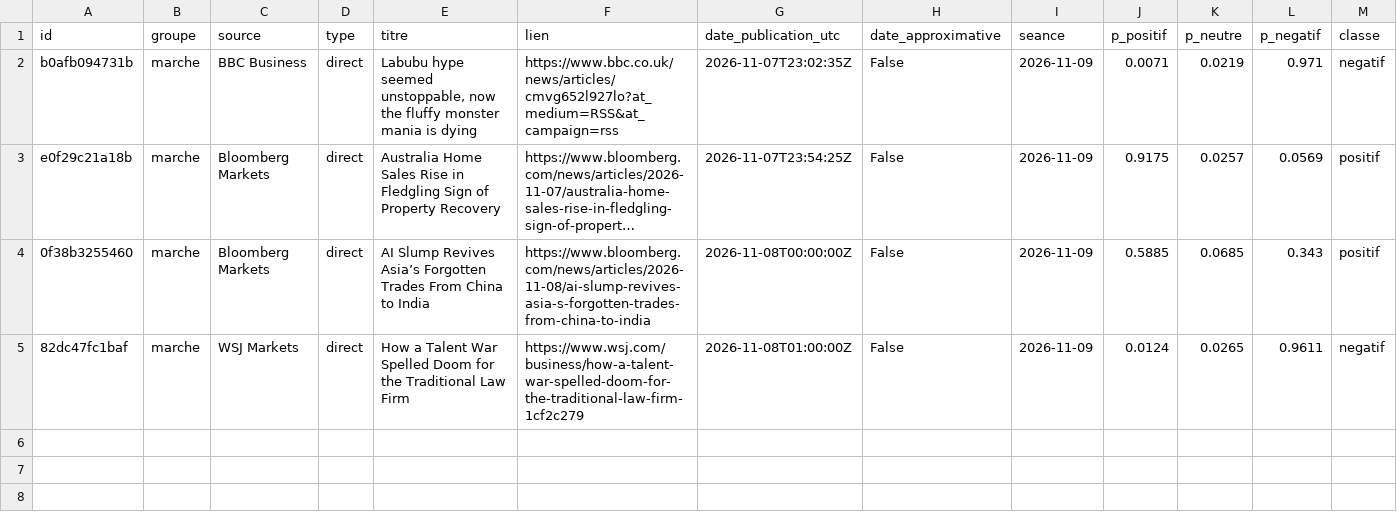
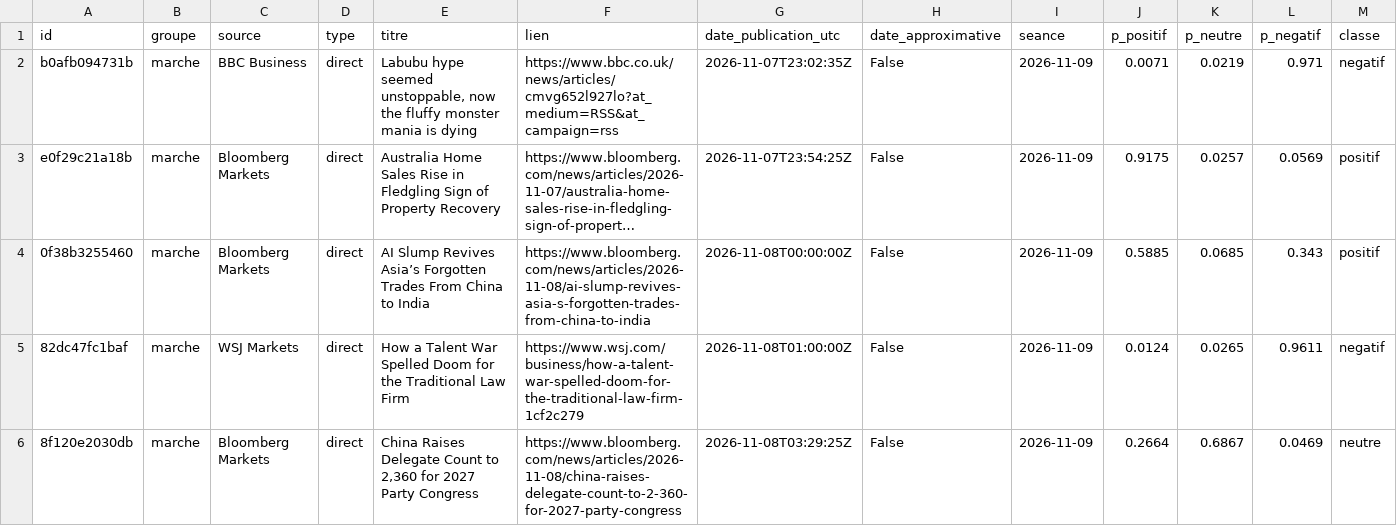
Before and after one commit to Gaaabbb444/contrepoint, a CSV file: data/titres/2026/11/2026-11-08.csv, drawn as a sheet; only a part is shown; long unchanged cells end in …; rows hold the shown columns only; the diff names each change by its address in the sheet, - before the commit and + after, or states it on an @@ line.

```diff
--- a/data/titres/2026/11/2026-11-08.csv
+++ b/data/titres/2026/11/2026-11-08.csv
+row 6: 8f120e2030db | marche | Bloomberg Markets | direct | China Raises Delegate Count to 2,360 for 2027 Party Congress | https://www.bloomberg.com/news/articles/2026-11-08/china-raises-delegate-count-to-2-360-for-2027-party-congress | 2026-11-08T03:29:25Z | False | 2026-11-09 | 0.2664 | 0.6867 | 0.0469 | neutre
```
Also changed, not shown: data/journal_execution.csv, data/titres/2026/11/2026-11-07.csv.
